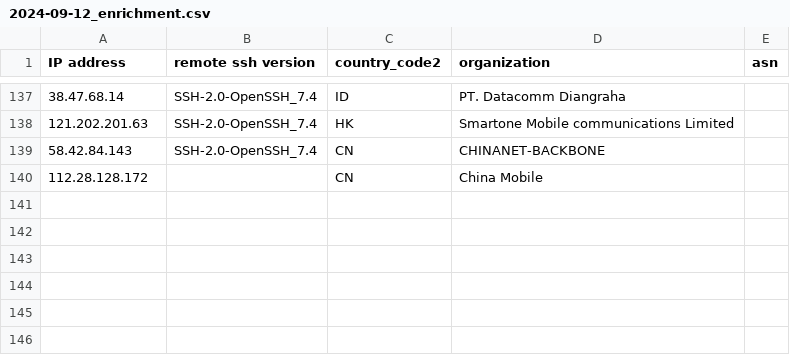
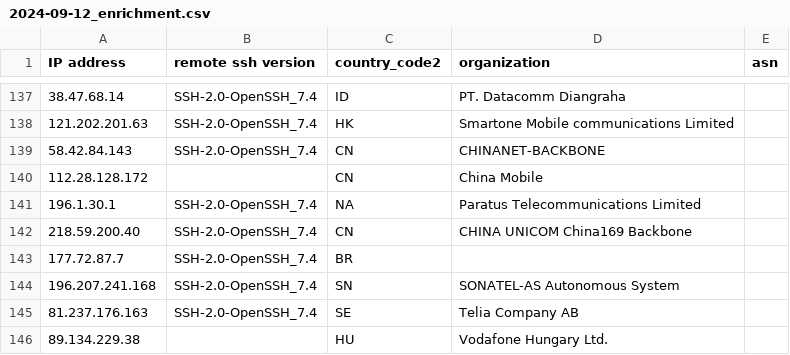
Before and after one commit to euphoria95/cowrie_honeypot_results, a CSV file: 2024-09-12_enrichment.csv, drawn as a sheet; only a part is shown, gaps mark what is left out.

Commit message:
Update enrichment data for 2024-09-12

```diff
--- a/2024-09-12_enrichment.csv
+++ b/2024-09-12_enrichment.csv
@@ -140 +140,7 @@ IP address,remote ssh version,country_code2,organization,asn
 112.28.128.172,,CN,China Mobile,
+196.1.30.1,SSH-2.0-OpenSSH_7.4,NA,Paratus Telecommunications Limited,
+218.59.200.40,SSH-2.0-OpenSSH_7.4,CN,CHINA UNICOM China169 Backbone,
+177.72.87.7,SSH-2.0-OpenSSH_7.4,BR,,
+196.207.241.168,SSH-2.0-OpenSSH_7.4,SN,SONATEL-AS Autonomous System,
+81.237.176.163,SSH-2.0-OpenSSH_7.4,SE,Telia Company AB,
+89.134.229.38,,HU,Vodafone Hungary Ltd.,
```
